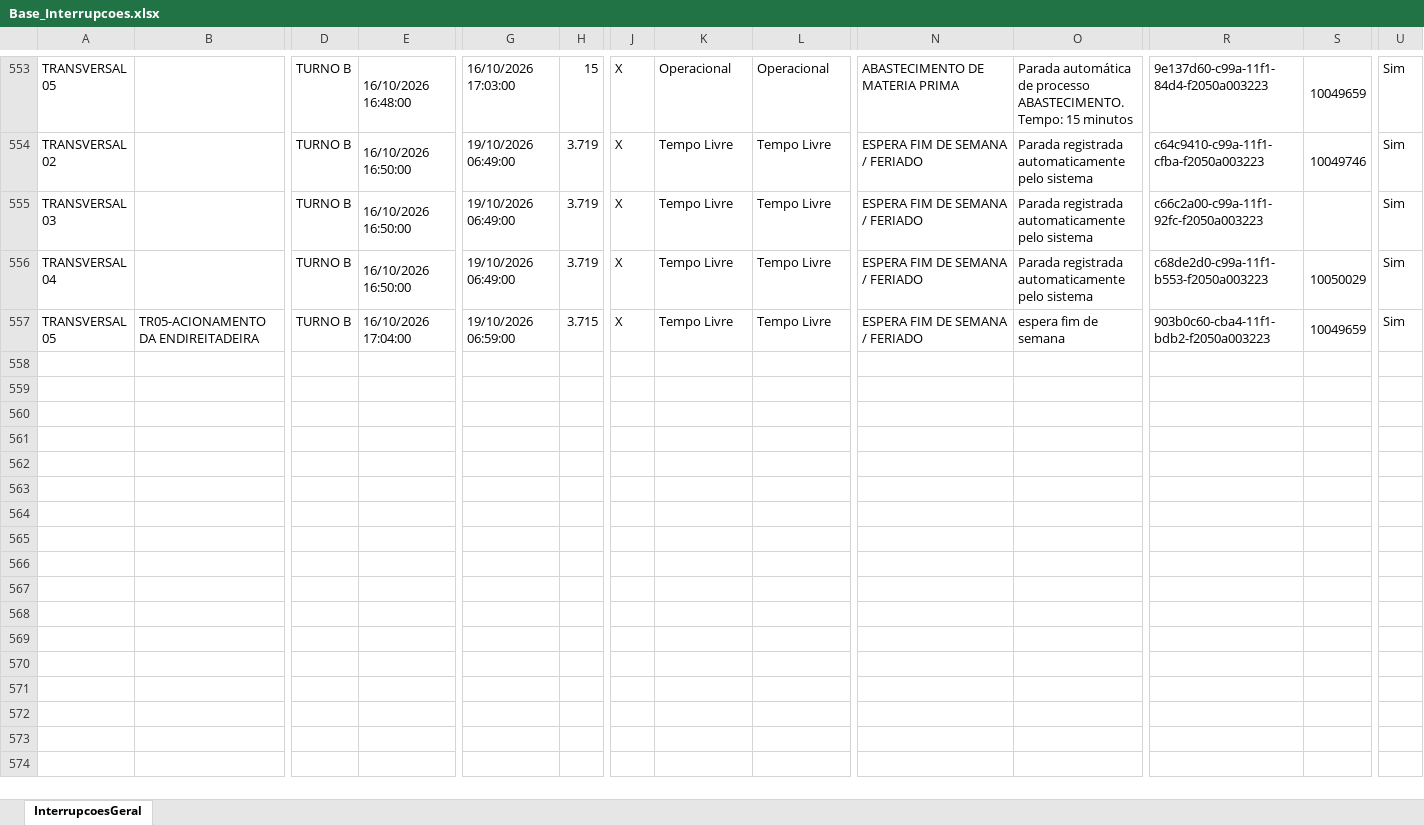
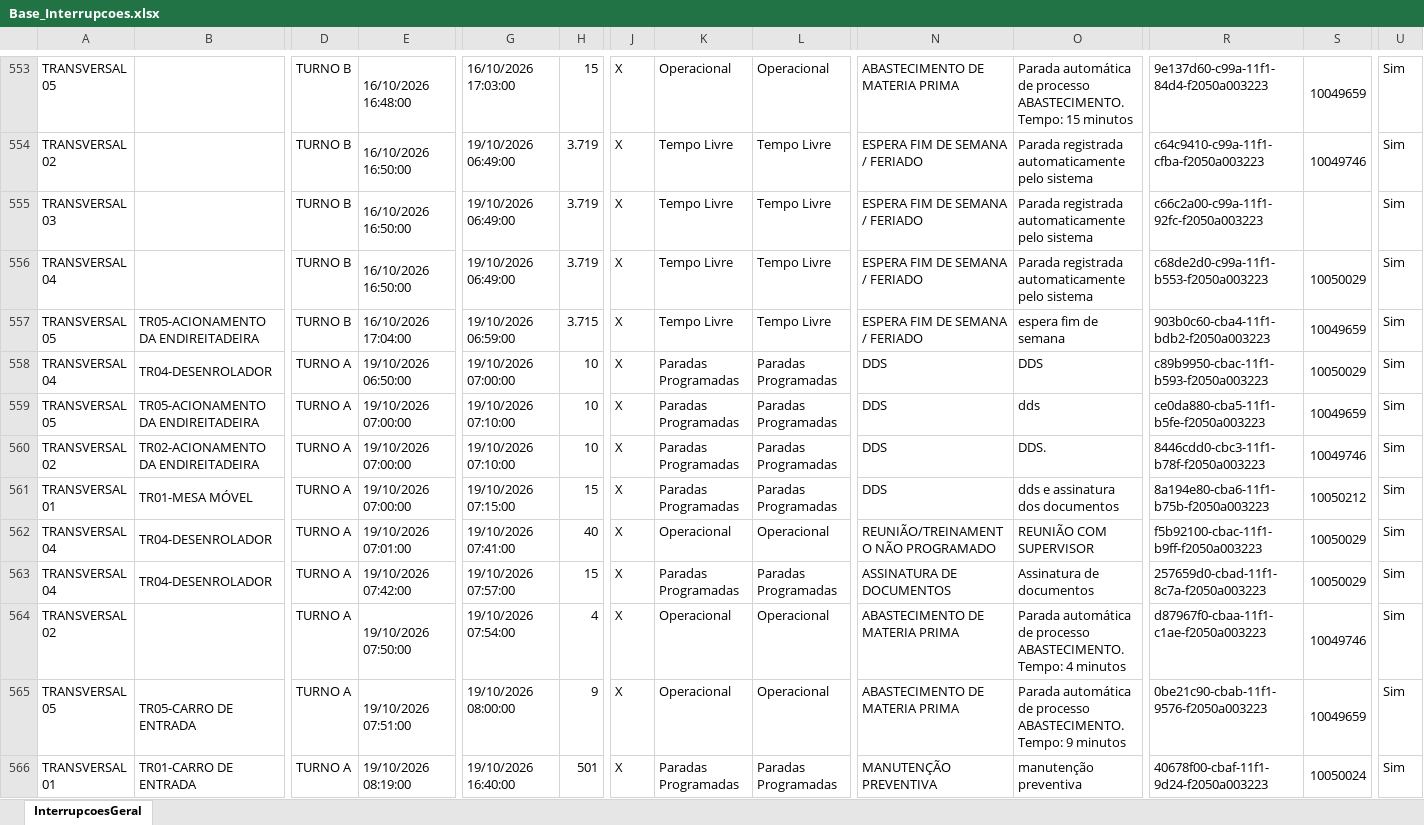
Before and after one commit to lucasnscts/Diario_producao_TRs, an Excel workbook: Base_Interrupcoes.xlsx, sheet InterrupcoesGeral, drawn as a sheet; only a part is shown, gaps mark what is left out; values as stored, in another font and other column widths than the file's, no cell formats; charts and pictures not drawn; rows hold the shown columns only; the diff covers the shown part only; the diff names each change by its address in the sheet, - before the commit and + after, or states it on an @@ line.

```diff
--- a/Base_Interrupcoes.xlsx (sheet InterrupcoesGeral)
+++ b/Base_Interrupcoes.xlsx (sheet InterrupcoesGeral)
+row 558: TRANSVERSAL 04 | TR04-DESENROLADOR | TURNO A | 19/10/2026 06:50:00 | 19/10/2026 07:00:00 | 10 | X | Paradas Programadas | Paradas Programadas | DDS | DDS | c89b9950-cbac-11f1-b593-f2050a003223 | 10050029 | Sim
+row 559: TRANSVERSAL 05 | TR05-ACIONAMENTO DA ENDIREITADEIRA | TURNO A | 19/10/2026 07:00:00 | 19/10/2026 07:10:00 | 10 | X | Paradas Programadas | Paradas Programadas | DDS | dds | ce0da880-cba5-11f1-b5fe-f2050a003223 | 10049659 | Sim
+row 560: TRANSVERSAL 02 | TR02-ACIONAMENTO DA ENDIREITADEIRA | TURNO A | 19/10/2026 07:00:00 | 19/10/2026 07:10:00 | 10 | X | Paradas Programadas | Paradas Programadas | DDS | DDS. | 8446cdd0-cbc3-11f1-b78f-f2050a003223 | 10049746 | Sim
+row 561: TRANSVERSAL 01 | TR01-MESA MÓVEL | TURNO A | 19/10/2026 07:00:00 | 19/10/2026 07:15:00 | 15 | X | Paradas Programadas | Paradas Programadas | DDS | dds e assinatura dos documentos | 8a194e80-cba6-11f1-b75b-f2050a003223 | 10050212 | Sim
+row 562: TRANSVERSAL 04 | TR04-DESENROLADOR | TURNO A | 19/10/2026 07:01:00 | 19/10/2026 07:41:00 | 40 | X | Operacional | Operacional | REUNIÃO/TREINAMENTO NÃO PROGRAMADO | REUNIÃO COM SUPERVISOR | f5b92100-cbac-11f1-b9ff-f2050a003223 | 10050029 | Sim
+row 563: TRANSVERSAL 04 | TR04-DESENROLADOR | TURNO A | 19/10/2026 07:42:00 | 19/10/2026 07:57:00 | 15 | X | Paradas Programadas | Paradas Programadas | ASSINATURA DE DOCUMENTOS | Assinatura de documentos | 257659d0-cbad-11f1-8c7a-f2050a003223 | 10050029 | Sim
+row 564: TRANSVERSAL 02 |  | TURNO A | 19/10/2026 07:50:00 | 19/10/2026 07:54:00 | 4 | X | Operacional | Operacional | ABASTECIMENTO DE MATERIA PRIMA | Parada automática de processo ABASTECIMENTO. Tempo: 4 minutos | d87967f0-cbaa-11f1-c1ae-f2050a003223 | 10049746 | Sim
+row 565: TRANSVERSAL 05 | TR05-CARRO DE ENTRADA | TURNO A | 19/10/2026 07:51:00 | 19/10/2026 08:00:00 | 9 | X | Operacional | Operacional | ABASTECIMENTO DE MATERIA PRIMA | Parada automática de processo ABASTECIMENTO. Tempo: 9 minutos | 0be21c90-cbab-11f1-9576-f2050a003223 | 10049659 | Sim
+row 566: TRANSVERSAL 01 | TR01-CARRO DE ENTRADA | TURNO A | 19/10/2026 08:19:00 | 19/10/2026 16:40:00 | 501 | X | Paradas Programadas | Paradas Programadas | MANUTENÇÃO PREVENTIVA | manutenção preventiva | 40678f00-cbaf-11f1-9d24-f2050a003223 | 10050024 | Sim
```
Also changed, not shown: 50 added rows, 13 moved rows and 4 edited cells elsewhere in this sheet, cell formats, Base_Producao.xlsx.
